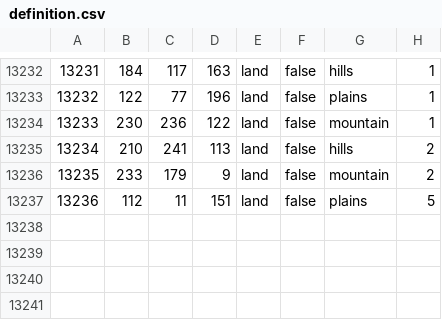
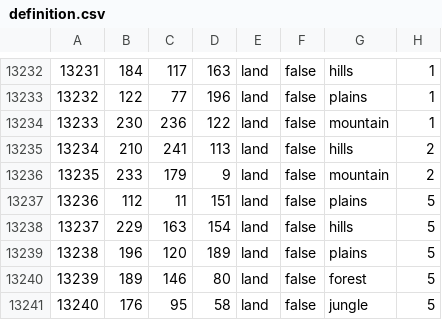
Before and after one commit to Nerdium/RegnumAnimale, a CSV file: regnumanimale/map/definition.csv, drawn as a sheet; only a part is shown, gaps mark what is left out.

```diff
--- a/regnumanimale/map/definition.csv
+++ b/regnumanimale/map/definition.csv
@@ -13237 +13237,5 @@
 13236;112;11;151;land;false;plains;5
+13237;229;163;154;land;false;hills;5
+13238;196;120;189;land;false;plains;5
+13239;189;146;80;land;false;forest;5
+13240;176;95;58;land;false;jungle;5
```
Also changed, not shown: 14 other files.
